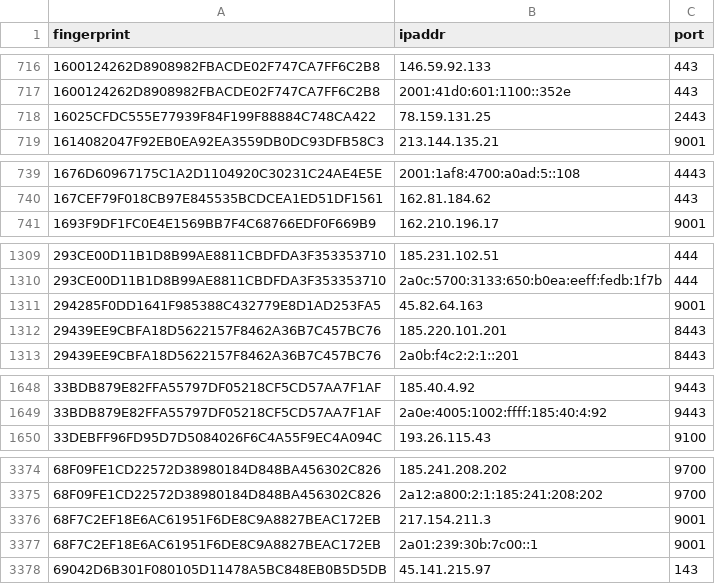
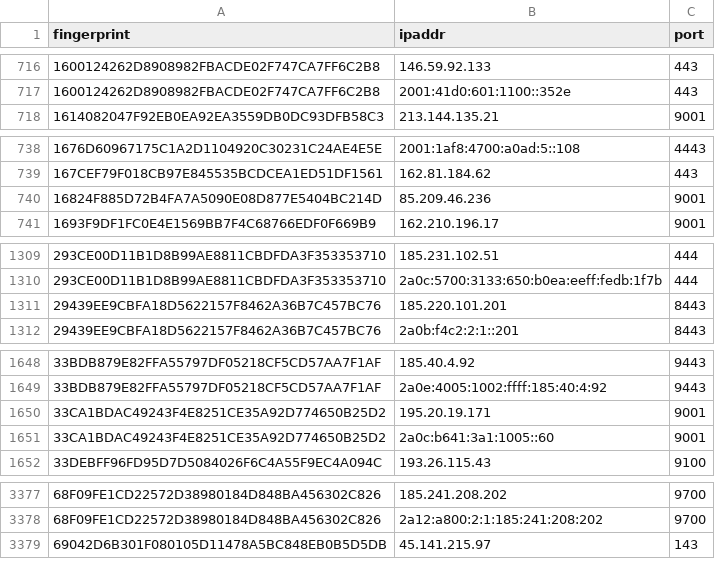
Before and after one commit to 0xPratikPatil/peel-the-net, a CSV file: dataset/guard_nodes.csv, drawn as a sheet; only a part is shown, gaps mark what is left out; removed rows and columns are numbered as before the commit, all else as after; the diff covers the shown part only; the diff names each change by its address in the sheet, - before the commit and + after, or states it on an @@ line.

```diff
--- a/dataset/guard_nodes.csv
+++ b/dataset/guard_nodes.csv
-row 718: 16025CFDC555E77939F84F199F88884C748CA422 | 78.159.131.25 | 2443
+row 740: 16824F885D72B4FA7A5090E08D877E5404BC214D | 85.209.46.236 | 9001
-row 1311: 294285F0DD1641F985388C432779E8D1AD253FA5 | 45.82.64.163 | 9001
+row 1650: 33CA1BDAC49243F4E8251CE35A92D774650B25D2 | 195.20.19.171 | 9001
+row 1651: 33CA1BDAC49243F4E8251CE35A92D774650B25D2 | 2a0c:b641:3a1:1005::60 | 9001
-row 3376: 68F7C2EF18E6AC61951F6DE8C9A8827BEAC172EB | 217.154.211.3 | 9001
-row 3377: 68F7C2EF18E6AC61951F6DE8C9A8827BEAC172EB | 2a01:239:30b:7c00::1 | 9001
```
Also changed, not shown: 3 added rows and 1 edited cell elsewhere in this file, dataset/all_nodes.csv, dataset/exit_nodes.csv, 3 other files.
